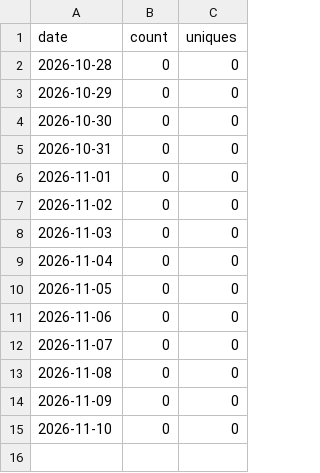
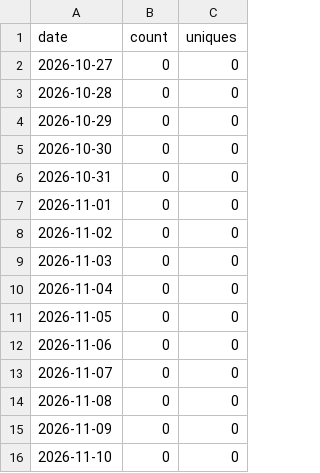
Before and after one commit to yogeshpaliyal/Halo, a CSV file: views.csv, drawn as a sheet.

```diff
--- a/views.csv
+++ b/views.csv
@@ -1,2 +1,3 @@
 date,count,uniques
+2026-10-27,0,0
 2026-10-28,0,0
```
Also changed, not shown: clones.csv, downloads.csv, 1 other file.
